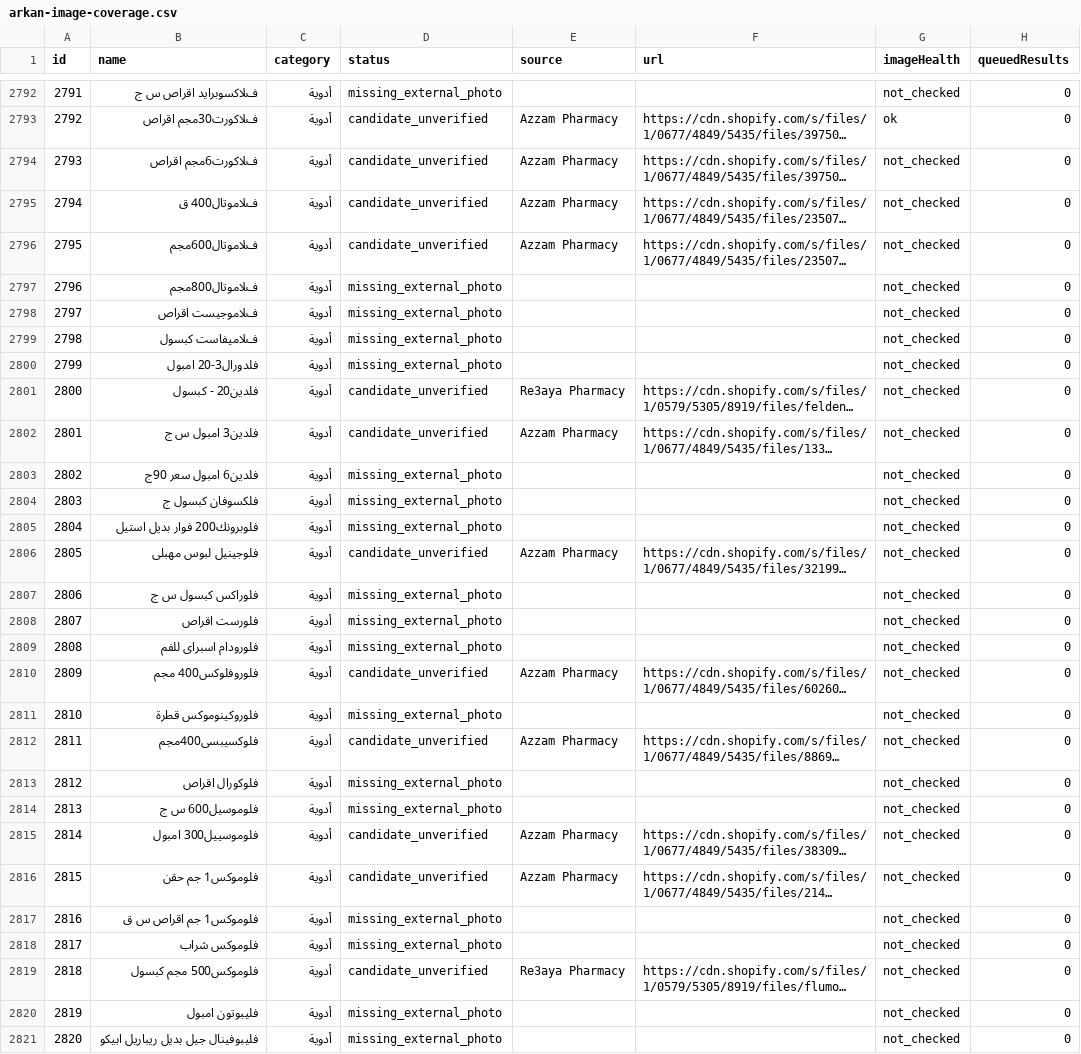
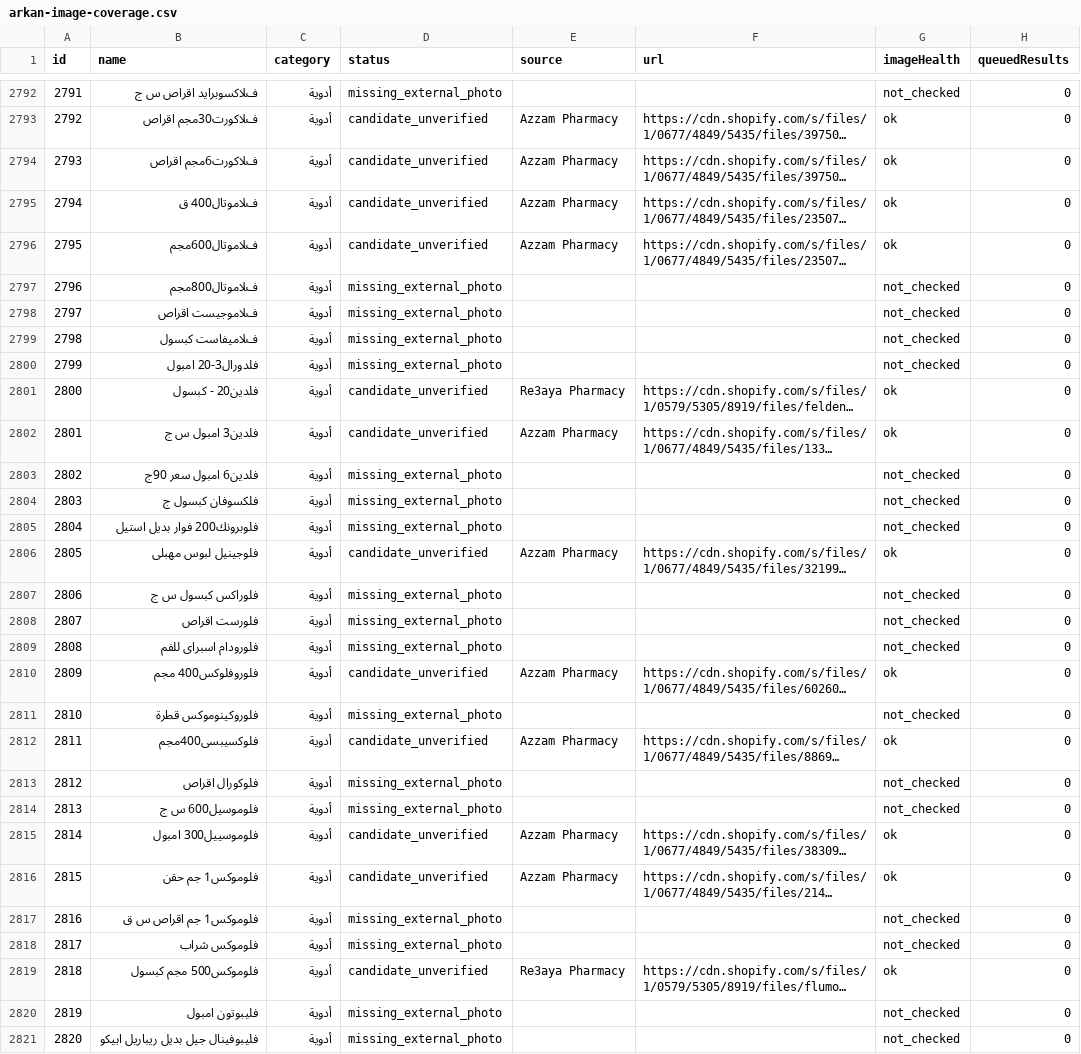
Before and after one commit to Arqanpharma11/Arqan-Pharm, a CSV file: data/arkan-image-coverage.csv, drawn as a sheet; only a part is shown, gaps mark what is left out; long unchanged cells end in …; the diff covers the shown part only; the diff names each change by its address in the sheet, - before the commit and + after, or states it on an @@ line.

```diff
--- a/data/arkan-image-coverage.csv
+++ b/data/arkan-image-coverage.csv
-G2794:G2796 (imageHealth): not_checked
+G2794:G2796 (imageHealth): ok
-G2801:G2802 (imageHealth): not_checked
+G2801:G2802 (imageHealth): ok
-G2806 (imageHealth): not_checked
+G2806 (imageHealth): ok
-G2810 (imageHealth): not_checked
+G2810 (imageHealth): ok
-G2812 (imageHealth): not_checked
+G2812 (imageHealth): ok
-G2815:G2816 (imageHealth): not_checked
+G2815:G2816 (imageHealth): ok
-G2819 (imageHealth): not_checked
+G2819 (imageHealth): ok
```
Also changed, not shown: 29 edited cells elsewhere in this file, 4 other files.
